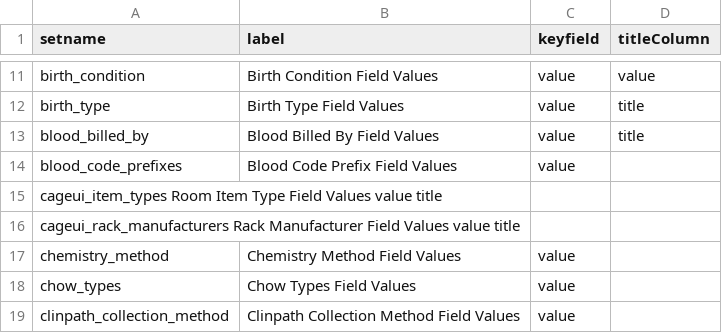
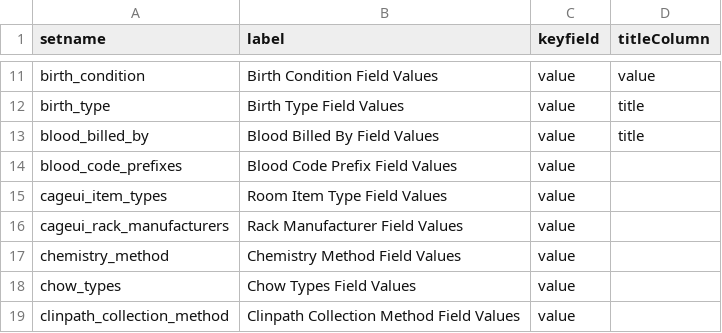
Before and after one commit to LabKey/wnprc-modules, a TSV file: WNPRC_EHR/resources/data/lookup_sets.tsv, drawn as a sheet; only a part is shown, gaps mark what is left out; removed rows and columns are numbered as before the commit, all else as after; the diff names each change by its address in the sheet, - before the commit and + after, or states it on an @@ line.

Commit message:
Fix for test failing due to lookup tables not being populated

```diff
--- a/WNPRC_EHR/resources/data/lookup_sets.tsv
+++ b/WNPRC_EHR/resources/data/lookup_sets.tsv
-row 15: cageui_item_types Room Item Type Field Values value title
-row 16: cageui_rack_manufacturers Rack Manufacturer Field Values value title
+row 15: cageui_item_types | Room Item Type Field Values | value
+row 16: cageui_rack_manufacturers | Rack Manufacturer Field Values | value
```
Also changed, not shown: 4 other files.
